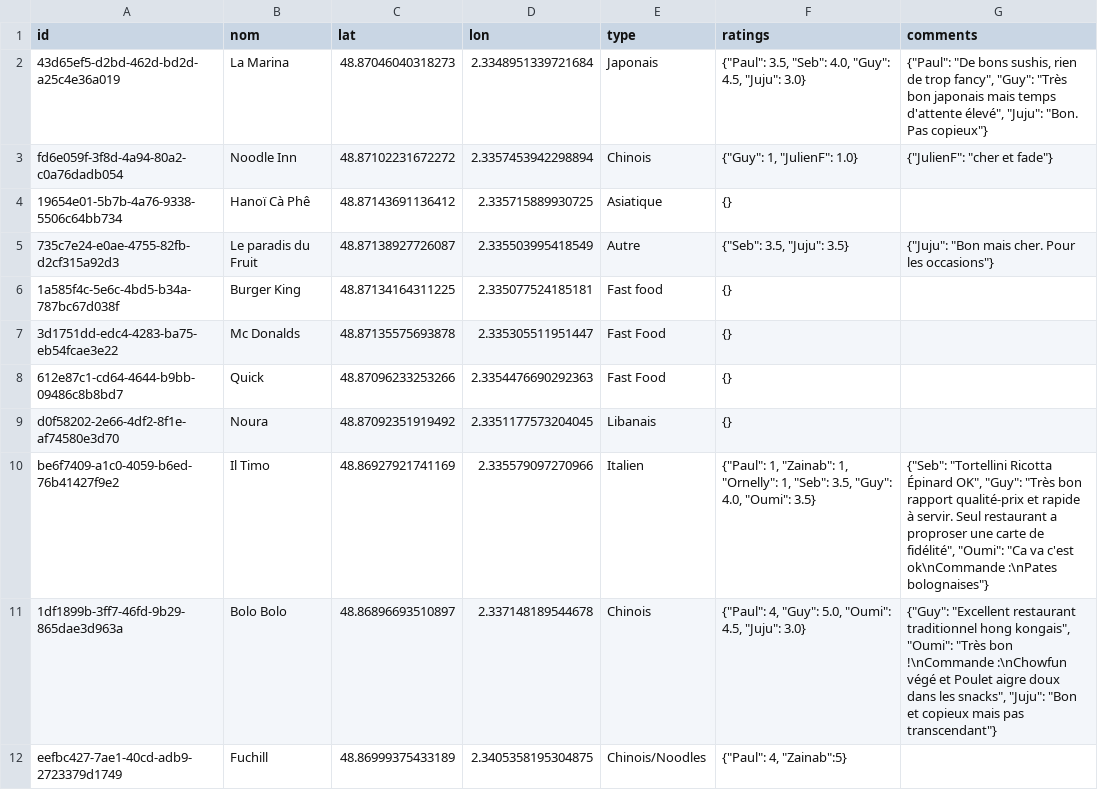
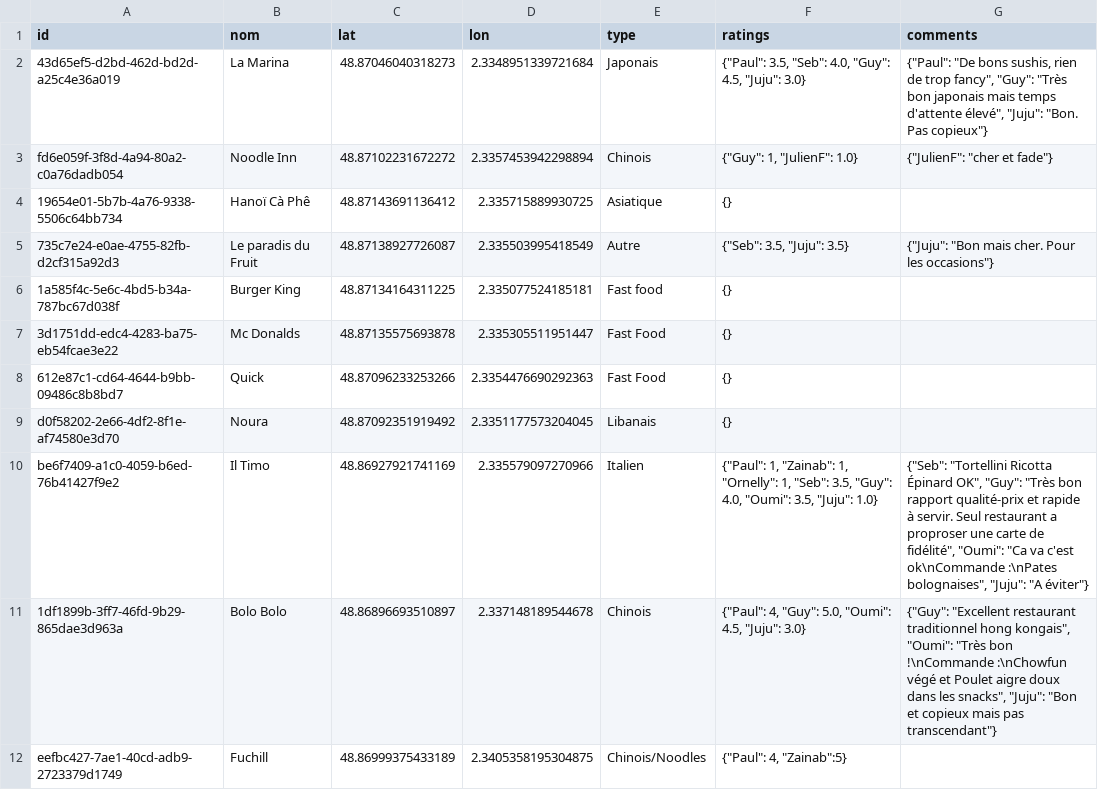
Before and after one commit to Xuoner/cartedejeuners, a CSV file: restaurants.csv, drawn as a sheet; only a part is shown.

Commit message:
Note/commentaire ajouté pour Il Timo

```diff
--- a/restaurants.csv
+++ b/restaurants.csv
@@ -9,3 +9,3 @@ fd6e059f-3f8d-4a94-80a2-c0a76dadb054,Noodle Inn,48.87102231672272,2.335745394229
 d0f58202-2e66-4df2-8f1e-af74580e3d70,Noura,48.87092351919492,2.3351177573204045,Libanais,{},
-be6f7409-a1c0-4059-b6ed-76b41427f9e2,Il Timo,48.86927921741169,2.335579097270966,Italien,"{""Paul"": 1, ""Zainab"": 1, ""Ornelly"": 1, ""Seb"": 3.5, ""Guy"": 4.0, ""Oumi"": 3.5}","{""Seb"": ""Tortellini Ricotta Épinard OK"", ""Guy"": ""Très bon rapport qualité-prix et rapide à servir. Seul restaurant a proproser une carte de fidélité"", ""Oumi"": ""Ca va c'est ok\nCommande :\nPates bolognaises""}"
+be6f7409-a1c0-4059-b6ed-76b41427f9e2,Il Timo,48.86927921741169,2.335579097270966,Italien,"{""Paul"": 1, ""Zainab"": 1, ""Ornelly"": 1, ""Seb"": 3.5, ""Guy"": 4.0, ""Oumi"": 3.5, ""Juju"": 1.0}","{""Seb"": ""Tortellini Ricotta Épinard OK"", ""Guy"": ""Très bon rapport qualité-prix et rapide à servir. Seul restaurant a proproser une carte de fidélité"", ""Oumi"": ""Ca va c'est ok\nCommande :\nPates bolognaises"", ""Juju"": ""A éviter""}"
 1df1899b-3ff7-46fd-9b29-865dae3d963a,Bolo Bolo,48.86896693510897,2.337148189544678,Chinois,"{""Paul"": 4, ""Guy"": 5.0, ""Oumi"": 4.5, ""Juju"": 3.0}","{""Guy"": ""Excellent restaurant traditionnel hong kongais"", ""Oumi"": ""Très bon !\nCommande :\nChowfun végé et Poulet aigre doux dans les snacks"", ""Juju"": ""Bon et copieux mais pas transcendant""}"
```
